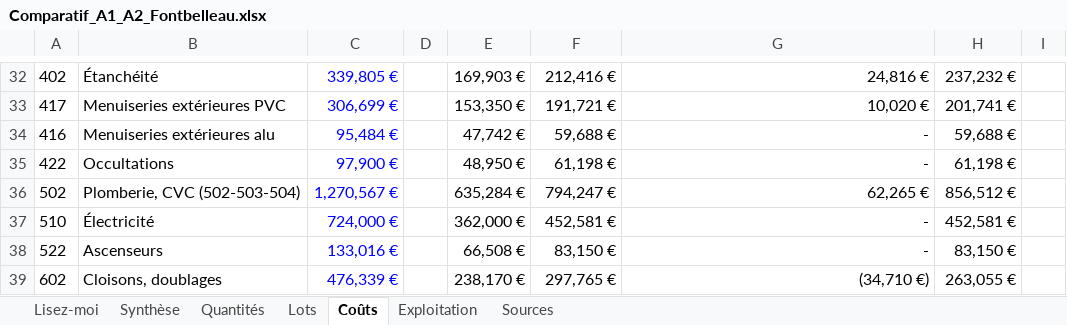
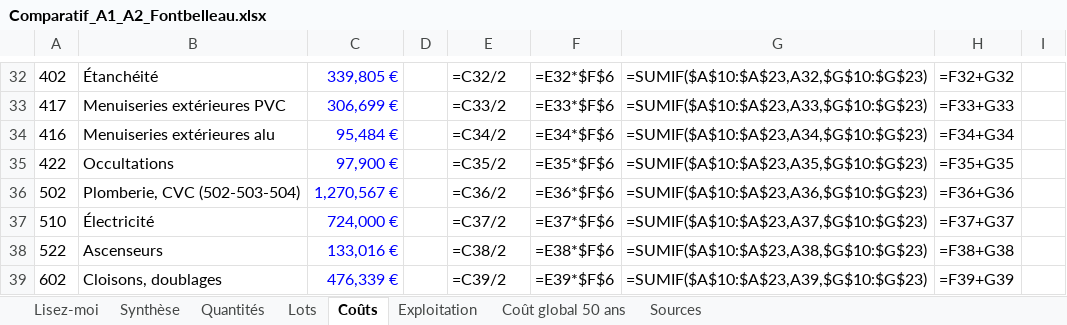
Before and after one commit to lucasdupuymontbrun-del/jumeau-fontbelleau, an Excel workbook: comparatif/docs/Comparatif_A1_A2_Fontbelleau.xlsx, sheet Coûts, drawn as a sheet; only a part is shown, gaps mark what is left out; values as stored, in another font and other column widths than the file's, no borders; formulas without a stored value are shown as written; the diff covers the shown part only; the diff names each change by its address in the sheet, - before the commit and + after, or states it on an @@ line.

```diff
--- a/comparatif/docs/Comparatif_A1_A2_Fontbelleau.xlsx (sheet Coûts)
+++ b/comparatif/docs/Comparatif_A1_A2_Fontbelleau.xlsx (sheet Coûts)
+sheet tab: Coût global 50 ans
-E32: 169,903 €
+E32: =C32/2
-F32: 212,416 €
+F32: =E32*$F$6
-G32: 24,816 €
+G32: =SUMIF($A$10:$A$23,A32,$G$10:$G$23)
-H32: 237,232 €
+H32: =F32+G32
-E33: 153,350 €
+E33: =C33/2
-F33: 191,721 €
+F33: =E33*$F$6
-G33: 10,020 €
+G33: =SUMIF($A$10:$A$23,A33,$G$10:$G$23)
-H33: 201,741 €
+H33: =F33+G33
-E34: 47,742 €
+E34: =C34/2
-F34: 59,688 €
+F34: =E34*$F$6
-G34: -
+G34: =SUMIF($A$10:$A$23,A34,$G$10:$G$23)
-H34: 59,688 €
+H34: =F34+G34
-E35: 48,950 €
+E35: =C35/2
-F35: 61,198 €
+F35: =E35*$F$6
-G35: -
+G35: =SUMIF($A$10:$A$23,A35,$G$10:$G$23)
-H35: 61,198 €
+H35: =F35+G35
-E36: 635,284 €
+E36: =C36/2
-F36: 794,247 €
+F36: =E36*$F$6
-G36: 62,265 €
+G36: =SUMIF($A$10:$A$23,A36,$G$10:$G$23)
-H36: 856,512 €
+H36: =F36+G36
-E37: 362,000 €
+E37: =C37/2
-F37: 452,581 €
+F37: =E37*$F$6
-G37: -
+G37: =SUMIF($A$10:$A$23,A37,$G$10:$G$23)
-H37: 452,581 €
+H37: =F37+G37
-E38: 66,508 €
+E38: =C38/2
-F38: 83,150 €
+F38: =E38*$F$6
-G38: -
+G38: =SUMIF($A$10:$A$23,A38,$G$10:$G$23)
-H38: 83,150 €
+H38: =F38+G38
-E39: 238,170 €
+E39: =C39/2
-F39: 297,765 €
+F39: =E39*$F$6
-G39: (34,710 €)
+G39: =SUMIF($A$10:$A$23,A39,$G$10:$G$23)
-H39: 263,055 €
+H39: =F39+G39
```
Also changed, not shown: 75 edited cells elsewhere in this sheet, sheet Exploitation, sheet Quantités, sheet Sources, sheet Synthèse, sheet Lisez-moi, 6 other files.
